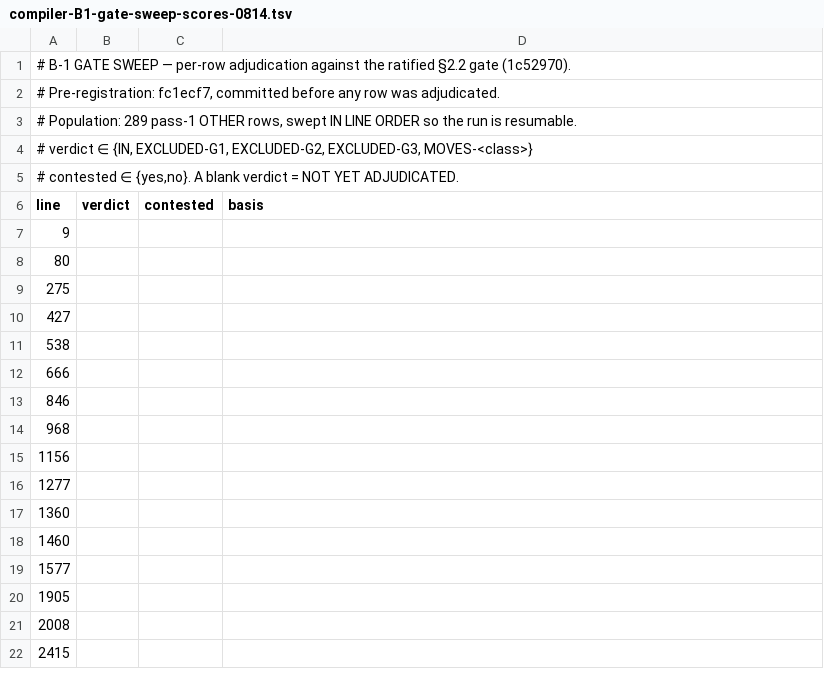
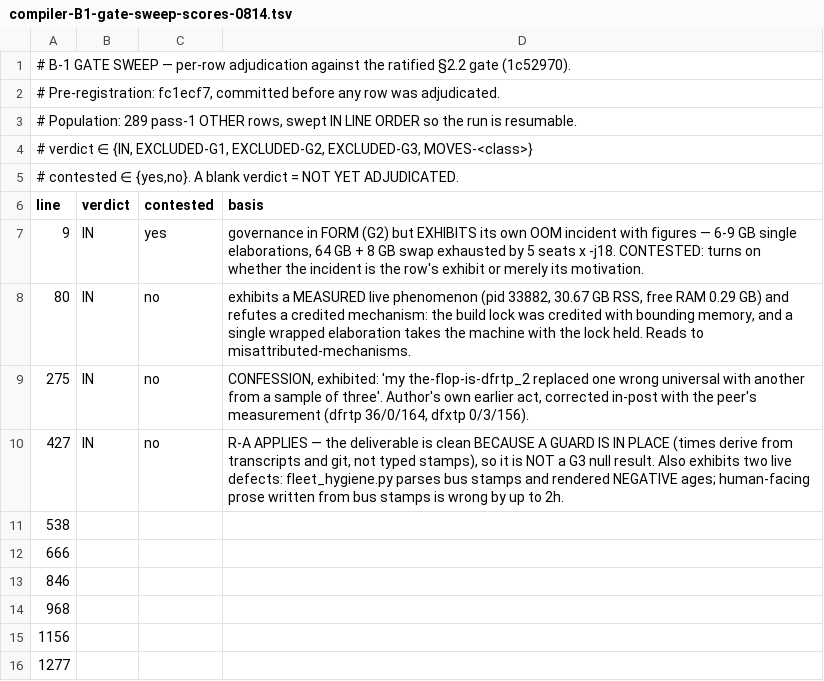
Before and after one commit to jyh/saltworks, a TSV file: docs/compiler-B1-gate-sweep-scores-0814.tsv, drawn as a sheet; only a part is shown; the shorter side is filled out with more unchanged rows.

```diff
--- a/docs/compiler-B1-gate-sweep-scores-0814.tsv
+++ b/docs/compiler-B1-gate-sweep-scores-0814.tsv
@@ -6,6 +6,6 @@
 line	verdict	contested	basis
-9			
-80			
-275			
-427			
+9	IN	yes	governance in FORM (G2) but EXHIBITS its own OOM incident with figures — 6-9 GB single elaborations, 64 GB + 8 GB swap exhausted by 5 seats x -j18. CONTESTED: turns on whether the incident is the row's exhibit or merely its motivation.
+80	IN	no	exhibits a MEASURED live phenomenon (pid 33882, 30.67 GB RSS, free RAM 0.29 GB) and refutes a credited mechanism: the build lock was credited with bounding memory, and a single wrapped elaboration takes the machine with the lock held. Reads to misattributed-mechanisms.
+275	IN	no	CONFESSION, exhibited: 'my the-flop-is-dfrtp_2 replaced one wrong universal with another from a sample of three'. Author's own earlier act, corrected in-post with the peer's measurement (dfrtp 36/0/164, dfxtp 0/3/156).
+427	IN	no	R-A APPLIES — the deliverable is clean BECAUSE A GUARD IS IN PLACE (times derive from transcripts and git, not typed stamps), so it is NOT a G3 null result. Also exhibits two live defects: fleet_hygiene.py parses bus stamps and rendered NEGATIVE ages; human-facing prose written from bus stamps is wrong by up to 2h.
 538			
```
